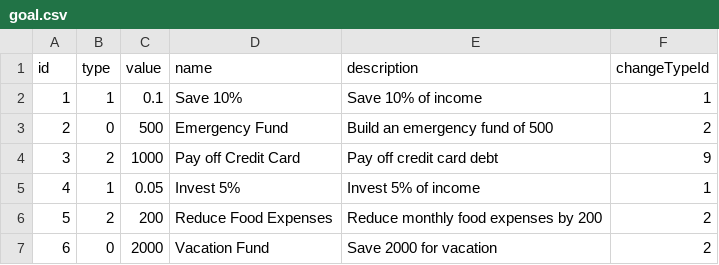
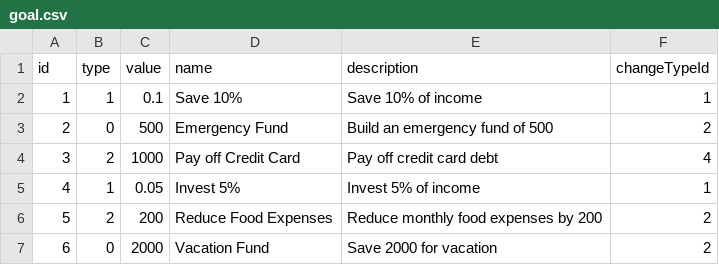
Before and after one commit to JosefKuchar/bsec2025, a CSV file: data/goal.csv, drawn as a sheet.

```diff
--- a/data/goal.csv
+++ b/data/goal.csv
@@ -3,3 +3,3 @@ id,type,value,name,description,changeTypeId
 2,0,500,Emergency Fund,Build an emergency fund of 500,2
-3,2,1000,Pay off Credit Card,Pay off credit card debt,9
+3,2,1000,Pay off Credit Card,Pay off credit card debt,4
 4,1,0.05,Invest 5%,Invest 5% of income,1
```
Also changed, not shown: data/change.csv, 18 other files.
